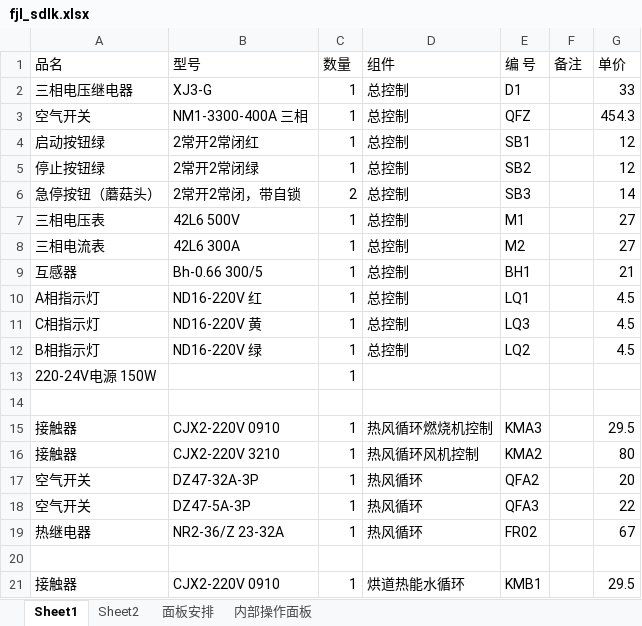
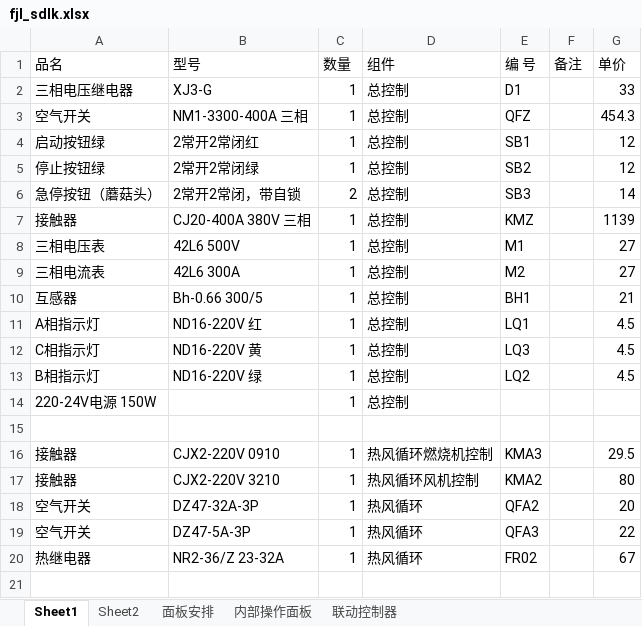
Before and after one commit to microsysdeve/fjl_sdlk, an Excel workbook: fjl_sdlk.xlsx, sheet Sheet1, drawn as a sheet; only a part is shown; the shorter side is filled out with more unchanged rows; values as stored, in another font and other column widths than the file's, no borders; addresses are those after the commit; the diff names each change by its address in the sheet, - before the commit and + after, or states it on an @@ line.

```diff
--- a/fjl_sdlk.xlsx (sheet Sheet1)
+++ b/fjl_sdlk.xlsx (sheet Sheet1)
+sheet tab: 联动控制器
+row 7: 接触器 | CJ20-400A 380V 三相 | 1 | 总控制 | KMZ |  | 1139
-D14 (组件): (empty)
+D14 (组件): 总控制
```
Also changed, not shown: 2 other files.
